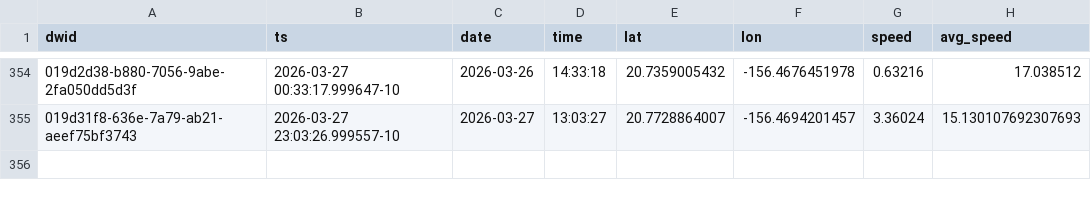
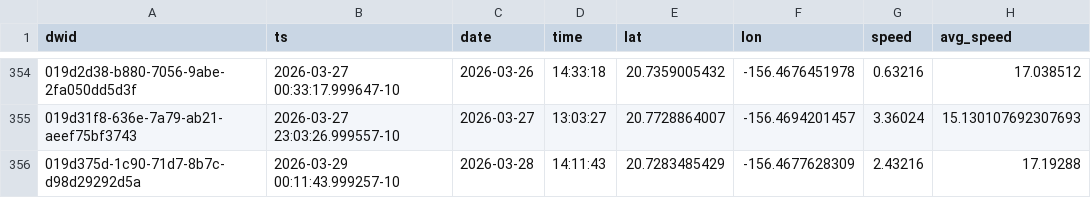
Before and after one commit to dustin/dwp, a CSV file: web/src/data/crashes.csv, drawn as a sheet; only a part is shown, gaps mark what is left out.

```diff
--- a/web/src/data/crashes.csv
+++ b/web/src/data/crashes.csv
@@ -355 +355,2 @@ dwid,ts,date,time,lat,lon,speed,avg_speed
 019d31f8-636e-7a79-ab21-aeef75bf3743,2026-03-27 23:03:26.999557-10,2026-03-27,13:03:27,20.7728864007,-156.4694201457,3.36024,15.130107692307693
+019d375d-1c90-71d7-8b7c-d98d29292d5a,2026-03-29 00:11:43.999257-10,2026-03-28,14:11:43,20.7283485429,-156.4677628309,2.43216,17.19288
```
Also changed, not shown: web/src/data/runs.csv.
